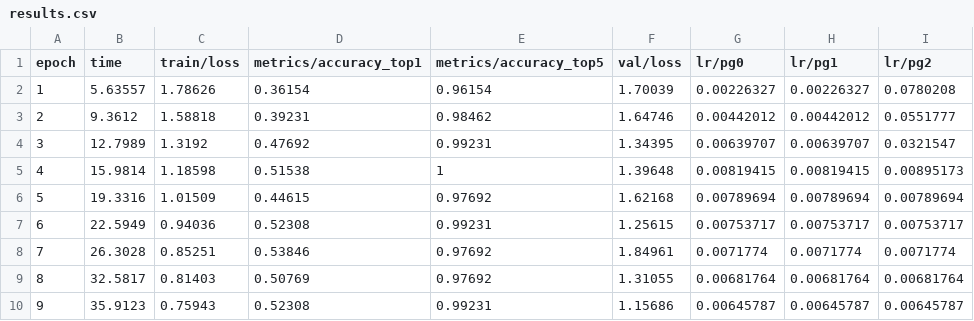
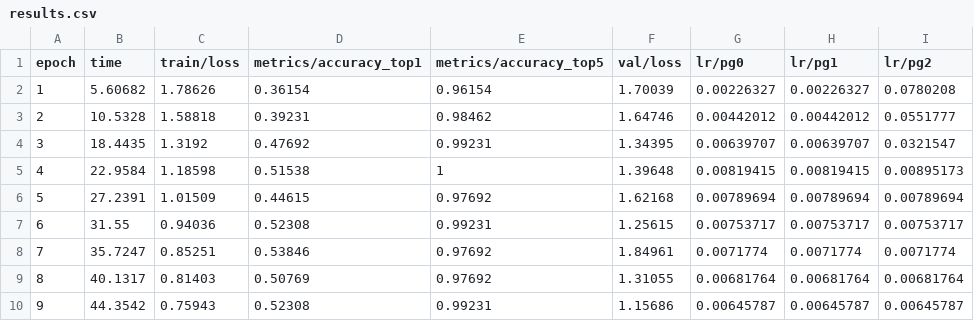
Before and after one commit to MrCordobex/ML-and-DL-final-project, a CSV file: DAVID/final/runs/classify/runs/YOLO26x_Fold2/results.csv, drawn as a sheet.

```diff
--- a/DAVID/final/runs/classify/runs/YOLO26x_Fold2/results.csv
+++ b/DAVID/final/runs/classify/runs/YOLO26x_Fold2/results.csv
@@ -1,10 +1,10 @@
 epoch,time,train/loss,metrics/accuracy_top1,metrics/accuracy_top5,val/loss,lr/pg0,lr/pg1,lr/pg2
-1,5.63557,1.78626,0.36154,0.96154,1.70039,0.00226327,0.00226327,0.0780208
-2,9.3612,1.58818,0.39231,0.98462,1.64746,0.00442012,0.00442012,0.0551777
-3,12.7989,1.3192,0.47692,0.99231,1.34395,0.00639707,0.00639707,0.0321547
-4,15.9814,1.18598,0.51538,1,1.39648,0.00819415,0.00819415,0.00895173
-5,19.3316,1.01509,0.44615,0.97692,1.62168,0.00789694,0.00789694,0.00789694
-6,22.5949,0.94036,0.52308,0.99231,1.25615,0.00753717,0.00753717,0.00753717
-7,26.3028,0.85251,0.53846,0.97692,1.84961,0.0071774,0.0071774,0.0071774
-8,32.5817,0.81403,0.50769,0.97692,1.31055,0.00681764,0.00681764,0.00681764
-9,35.9123,0.75943,0.52308,0.99231,1.15686,0.00645787,0.00645787,0.00645787
+1,5.60682,1.78626,0.36154,0.96154,1.70039,0.00226327,0.00226327,0.0780208
+2,10.5328,1.58818,0.39231,0.98462,1.64746,0.00442012,0.00442012,0.0551777
+3,18.4435,1.3192,0.47692,0.99231,1.34395,0.00639707,0.00639707,0.0321547
+4,22.9584,1.18598,0.51538,1,1.39648,0.00819415,0.00819415,0.00895173
+5,27.2391,1.01509,0.44615,0.97692,1.62168,0.00789694,0.00789694,0.00789694
+6,31.55,0.94036,0.52308,0.99231,1.25615,0.00753717,0.00753717,0.00753717
+7,35.7247,0.85251,0.53846,0.97692,1.84961,0.0071774,0.0071774,0.0071774
+8,40.1317,0.81403,0.50769,0.97692,1.31055,0.00681764,0.00681764,0.00681764
+9,44.3542,0.75943,0.52308,0.99231,1.15686,0.00645787,0.00645787,0.00645787
```
Also changed, not shown: DAVID/final/runs/classify/runs/YOLO26x_Fold3/results.csv, DAVID/final/runs/classify/runs/YOLO26x_Fold4/results.csv, 50 other files.
